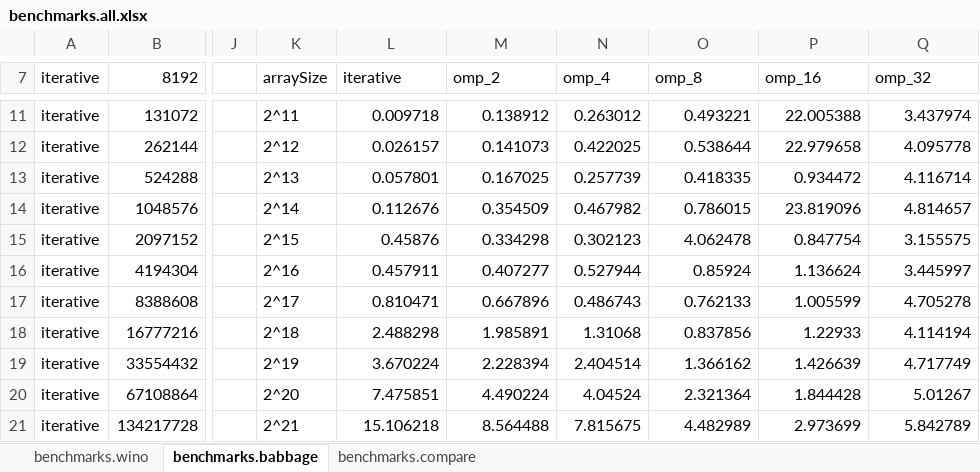
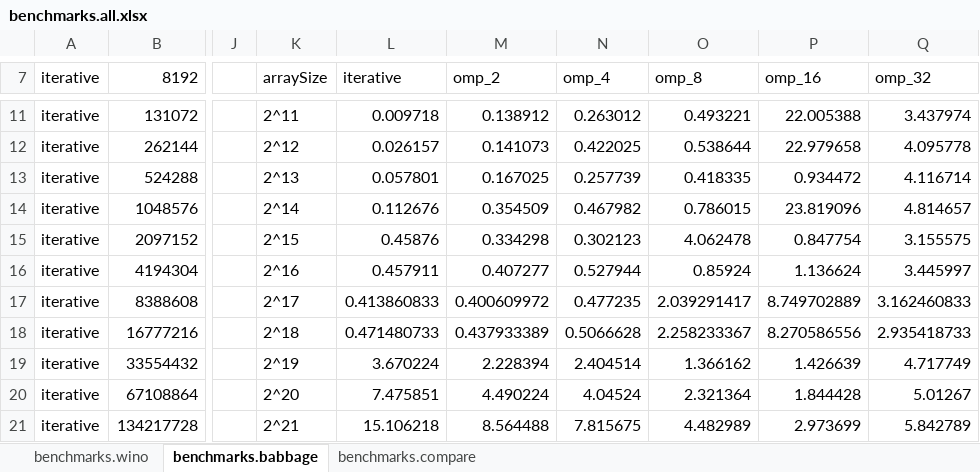
Before and after one commit to daltonbohning/Parallel-Scan-Scalability, an Excel workbook: benchmarks.all.xlsx, sheet benchmarks.babbage, drawn as a sheet; only a part is shown, gaps mark what is left out; values as stored, in another font and other column widths than the file's, no borders; charts and pictures not drawn; the diff covers the shown part only; the diff names each change by its address in the sheet, - before the commit and + after, or states it on an @@ line.

```diff
--- a/benchmarks.all.xlsx (sheet benchmarks.babbage)
+++ b/benchmarks.all.xlsx (sheet benchmarks.babbage)
-L17 (iterative): 0.810471
+L17 (iterative): 0.413860833
-M17 (omp_2): 0.667896
+M17 (omp_2): 0.400609972
-N17 (omp_4): 0.486743
+N17 (omp_4): 0.477235
-O17 (omp_8): 0.762133
+O17 (omp_8): 2.039291417
-P17 (omp_16): 1.005599
+P17 (omp_16): 8.749702889
-Q17 (omp_32): 4.705278
+Q17 (omp_32): 3.162460833
-L18 (iterative): 2.488298
+L18 (iterative): 0.471480733
-M18 (omp_2): 1.985891
+M18 (omp_2): 0.437933389
-N18 (omp_4): 1.31068
+N18 (omp_4): 0.5066628
-O18 (omp_8): 0.837856
+O18 (omp_8): 2.258233367
-P18 (omp_16): 1.22933
+P18 (omp_16): 8.270586556
-Q18 (omp_32): 4.114194
+Q18 (omp_32): 2.935418733
```
Also changed, not shown: 55 edited cells elsewhere in this sheet, sheet benchmarks.compare, charts or pictures.
